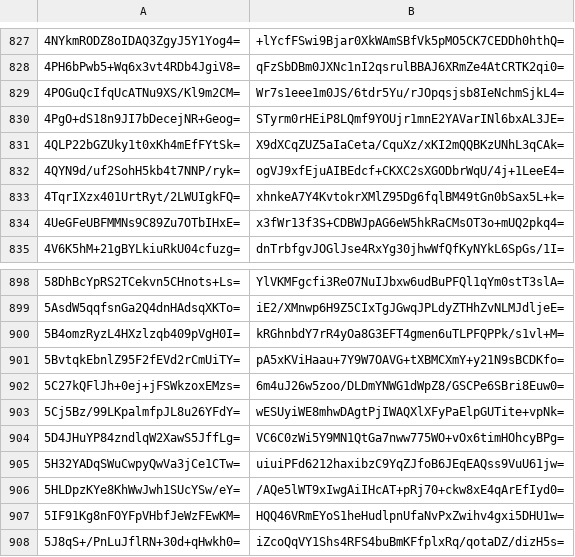
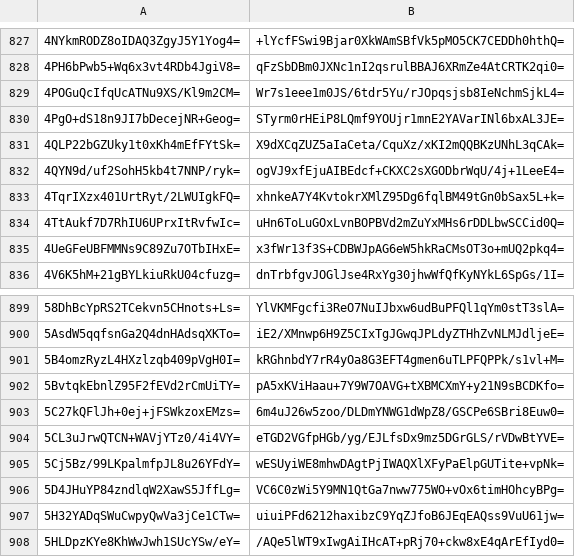
Before and after one commit to crtsh/ccadb_data, a CSV file: data/ski_spkisha256.csv, drawn as a sheet; only a part is shown, gaps mark what is left out; the shorter side is filled out with more unchanged rows; the diff names each change by its address in the sheet, - before the commit and + after, or states it on an @@ line.

```diff
--- a/data/ski_spkisha256.csv
+++ b/data/ski_spkisha256.csv
+row 834: 4TtAukf7D7RhIU6UPrxItRvfwIc= | uHn6ToLuGOxLvnBOPBVd2mZuYxMHs6rDDLbwSCCid0Q=
+row 904: 5CL3uJrwQTCN+WAVjYTz0/4i4VY= | eTGD2VGfpHGb/yg/EJLfsDx9mz5DGrGLS/rVDwBtYVE=
```
Also changed, not shown: 2 other files.
